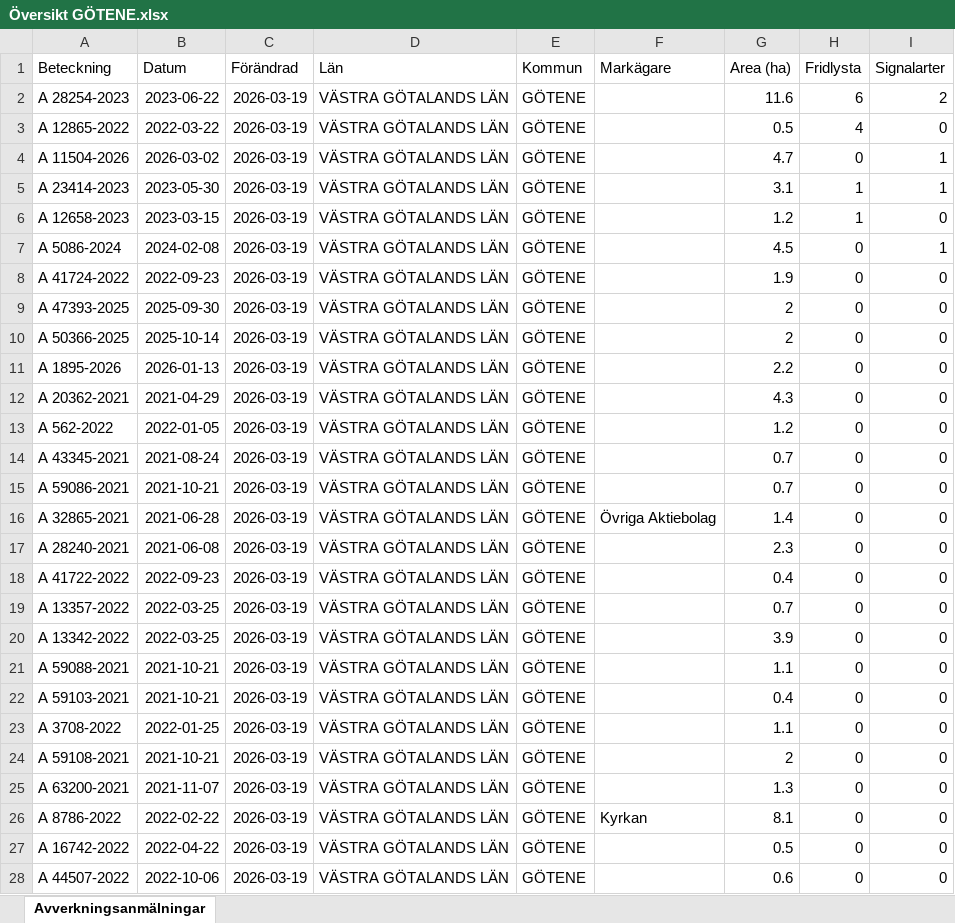
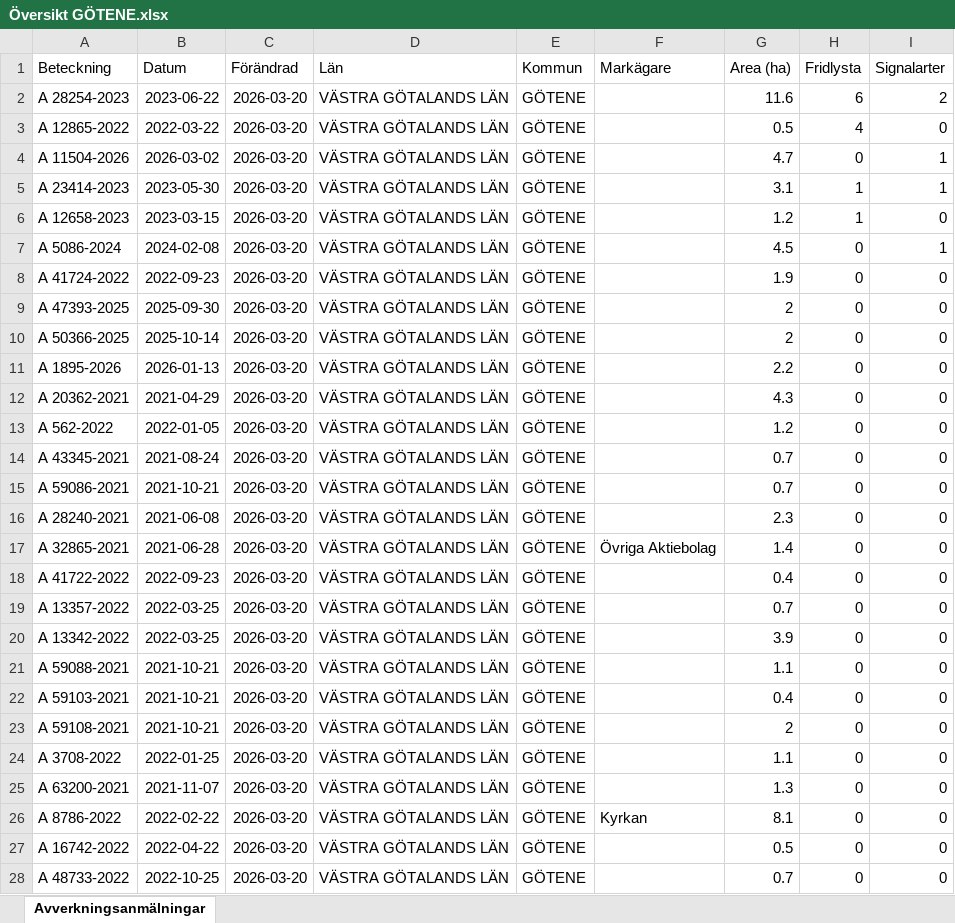
Before and after one commit to klasma/Logging_1471, an Excel workbook: Översikt GÖTENE.xlsx, sheet Avverkningsanmälningar, drawn as a sheet; only a part is shown; values as stored, in another font and other column widths than the file's, no borders; the diff covers the shown part only; the diff names each change by its address in the sheet, - before the commit and + after, or states it on an @@ line.

```diff
--- a/Översikt GÖTENE.xlsx (sheet Avverkningsanmälningar)
+++ b/Översikt GÖTENE.xlsx (sheet Avverkningsanmälningar)
-C2:C28 (Förändrad): 2026-03-19
+C2:C28 (Förändrad): 2026-03-20
-A16 (Beteckning): A 32865-2021
+A16 (Beteckning): A 28240-2021
-B16 (Datum): 2021-06-28
+B16 (Datum): 2021-06-08
-F16 (Markägare): Övriga Aktiebolag
+F16 (Markägare): (empty)
-G16 (Area (ha)): 1.4
+G16 (Area (ha)): 2.3
-A17 (Beteckning): A 28240-2021
+A17 (Beteckning): A 32865-2021
-B17 (Datum): 2021-06-08
+B17 (Datum): 2021-06-28
-F17 (Markägare): (empty)
+F17 (Markägare): Övriga Aktiebolag
-G17 (Area (ha)): 2.3
+G17 (Area (ha)): 1.4
-A23 (Beteckning): A 3708-2022
+A23 (Beteckning): A 59108-2021
-B23 (Datum): 2022-01-25
+B23 (Datum): 2021-10-21
-G23 (Area (ha)): 1.1
+G23 (Area (ha)): 2
-A24 (Beteckning): A 59108-2021
+A24 (Beteckning): A 3708-2022
-B24 (Datum): 2021-10-21
+B24 (Datum): 2022-01-25
-G24 (Area (ha)): 2
+G24 (Area (ha)): 1.1
-A28 (Beteckning): A 44507-2022
+A28 (Beteckning): A 48733-2022
-B28 (Datum): 2022-10-06
+B28 (Datum): 2022-10-25
-G28 (Area (ha)): 0.6
+G28 (Area (ha)): 0.7
```
Also changed, not shown: 877 edited cells elsewhere in this sheet, artfynd/A 11504-2026 artfynd.xlsx, artfynd/A 12658-2023 artfynd.xlsx, 51 other files.
